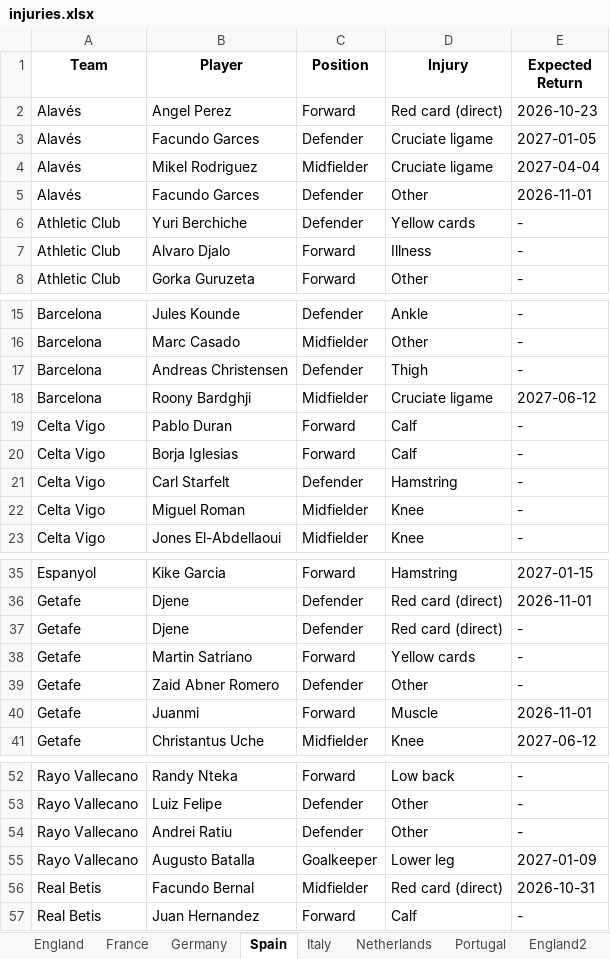
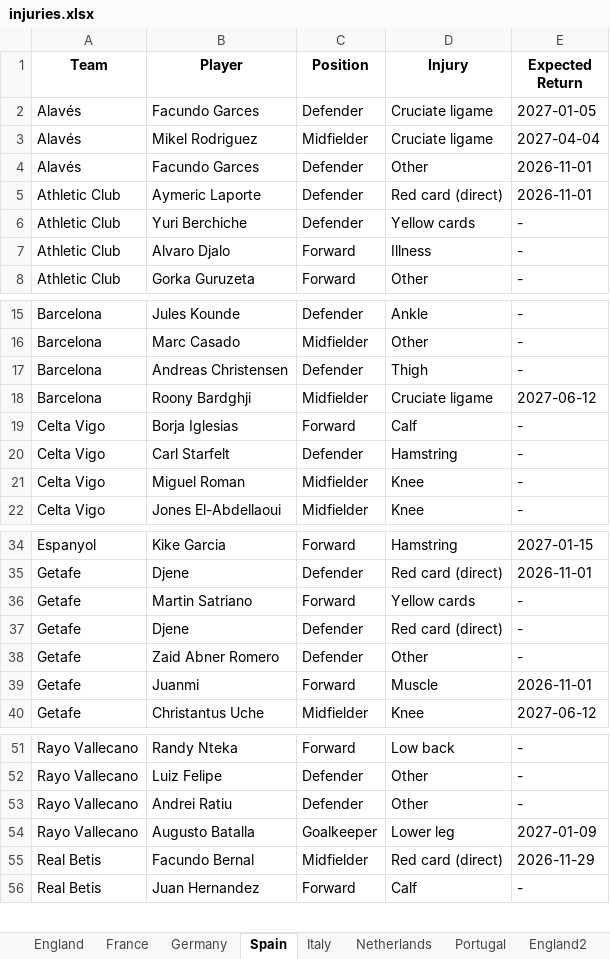
Before and after one commit to Uttam2007110/Football-Projections, an Excel workbook: whoscored/injuries.xlsx, sheet Spain, drawn as a sheet; only a part is shown, gaps mark what is left out; values as stored, in another font and other column widths than the file's, no borders; removed rows and columns are numbered as before the commit, all else as after; the diff names each change by its address in the sheet, - before the commit and + after, or states it on an @@ line.

```diff
--- a/whoscored/injuries.xlsx (sheet Spain)
+++ b/whoscored/injuries.xlsx (sheet Spain)
-row 2: Alavés | Angel Perez | Forward | Red card (direct) | 2026-10-23
+row 5: Athletic Club | Aymeric Laporte | Defender | Red card (direct) | 2026-11-01
-row 19: Celta Vigo | Pablo Duran | Forward | Calf | -
@@ row 38 moved to row 36: Getafe @@
-E55 (Expected Return): 2026-10-31
+E55 (Expected Return): 2026-11-29
```
Also changed, not shown: sheet England, sheet Italy, sheet France, sheet Germany, 1 other file.
